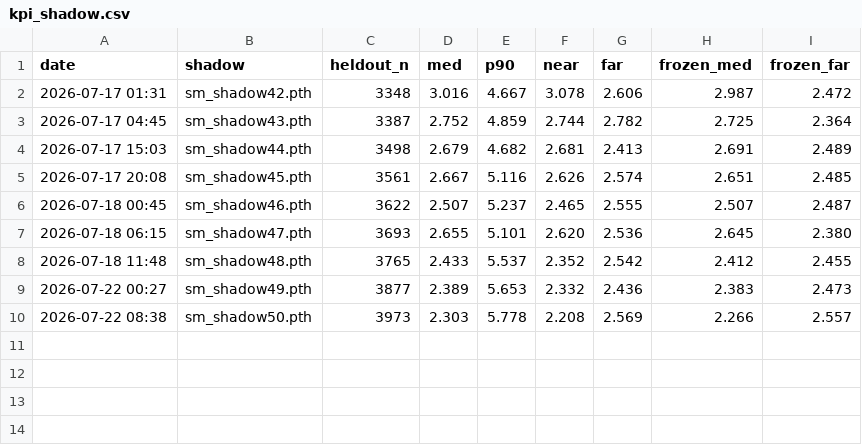
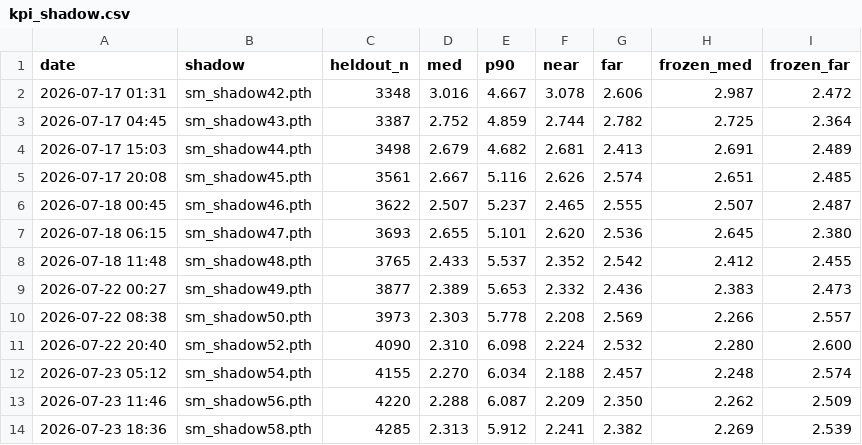
Before and after one commit to Ricky610329/Antenna, a CSV file: docs/kpi_shadow.csv, drawn as a sheet.

```diff
--- a/docs/kpi_shadow.csv
+++ b/docs/kpi_shadow.csv
@@ -10 +10,5 @@ date,shadow,heldout_n,med,p90,near,far,frozen_med,frozen_far
 2026-07-22 08:38,sm_shadow50.pth,3973,2.303,5.778,2.208,2.569,2.266,2.557
+2026-07-22 20:40,sm_shadow52.pth,4090,2.310,6.098,2.224,2.532,2.280,2.600
+2026-07-23 05:12,sm_shadow54.pth,4155,2.270,6.034,2.188,2.457,2.248,2.574
+2026-07-23 11:46,sm_shadow56.pth,4220,2.288,6.087,2.209,2.350,2.262,2.509
+2026-07-23 18:36,sm_shadow58.pth,4285,2.313,5.912,2.241,2.382,2.269,2.539
```
Also changed, not shown: docs/kpi.csv, 4 other files.
